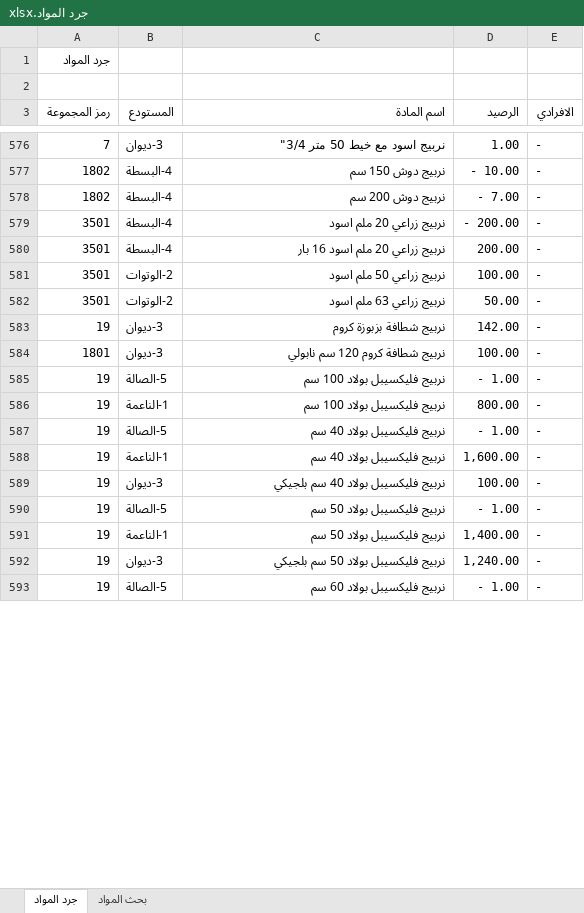
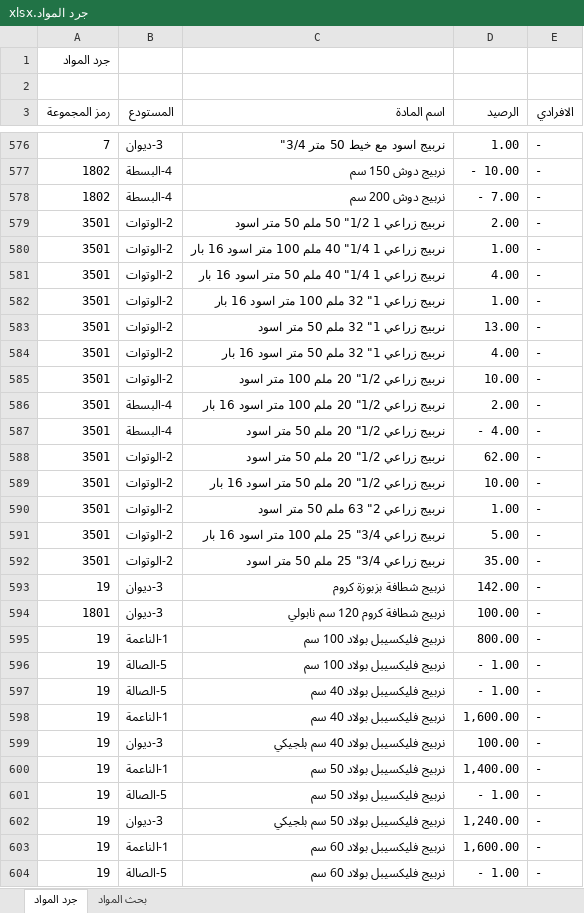
Before and after one commit to dabbousbasta/Dabbous-Al-Basta, an Excel workbook: جرد المواد.xlsx, sheet جرد المواد, drawn as a sheet; only a part is shown, gaps mark what is left out; values as stored, in another font and other column widths than the file's, no cell formats; addresses are those after the commit; the diff covers the shown part only; the diff names each change by its address in the sheet, - before the commit and + after, or states it on an @@ line.

Commit message:
Add files via upload
20260330

```diff
--- a/جرد المواد.xlsx (sheet جرد المواد)
+++ b/جرد المواد.xlsx (sheet جرد المواد)
+row 579: 3501 | 2-الوتوات | نربيج زراعي 1 1/2" 50 ملم 50 متر اسود | 2.00 | -
+row 580: 3501 | 2-الوتوات | نربيج زراعي 1 1/4" 40 ملم 100 متر اسود 16 بار | 1.00 | -
+row 581: 3501 | 2-الوتوات | نربيج زراعي 1 1/4" 40 ملم 50 متر اسود 16 بار | 4.00 | -
+row 582: 3501 | 2-الوتوات | نربيج زراعي 1" 32 ملم 100 متر اسود 16 بار | 1.00 | -
+row 583: 3501 | 2-الوتوات | نربيج زراعي 1" 32 ملم 50 متر اسود | 13.00 | -
+row 584: 3501 | 2-الوتوات | نربيج زراعي 1" 32 ملم 50 متر اسود 16 بار | 4.00 | -
+row 585: 3501 | 2-الوتوات | نربيج زراعي 1/2" 20 ملم 100 متر اسود | 10.00 | -
-C586 (اسم المادة): نربيج زراعي 20 ملم اسود
+C586 (اسم المادة): نربيج زراعي 1/2" 20 ملم 100 متر اسود 16 بار
-D586 (الرصيد): - 200.00
+D586 (الرصيد): 2.00
-C587 (اسم المادة): نربيج زراعي 20 ملم اسود 16 بار
+C587 (اسم المادة): نربيج زراعي 1/2" 20 ملم 50 متر اسود
-D587 (الرصيد): 200.00
+D587 (الرصيد): - 4.00
-C588 (اسم المادة): نربيج زراعي 50 ملم اسود
+C588 (اسم المادة): نربيج زراعي 1/2" 20 ملم 50 متر اسود
-D588 (الرصيد): 100.00
+D588 (الرصيد): 62.00
+row 589: 3501 | 2-الوتوات | نربيج زراعي 1/2" 20 ملم 50 متر اسود 16 بار | 10.00 | -
-C590 (اسم المادة): نربيج زراعي 63 ملم اسود
+C590 (اسم المادة): نربيج زراعي 2" 63 ملم 50 متر اسود
-D590 (الرصيد): 50.00
+D590 (الرصيد): 1.00
+row 591: 3501 | 2-الوتوات | نربيج زراعي 3/4" 25 ملم 100 متر اسود 16 بار | 5.00 | -
+row 592: 3501 | 2-الوتوات | نربيج زراعي 3/4" 25 ملم 50 متر اسود | 35.00 | -
@@ row 586 moved to row 595: 19 @@
@@ row 591 moved to row 600: 19 @@
@@ row 594 moved to row 603: 19 @@
```
Also changed, not shown: 37 moved rows and 1 edited cell elsewhere in this sheet, sheet بحث المواد, cell formats.
